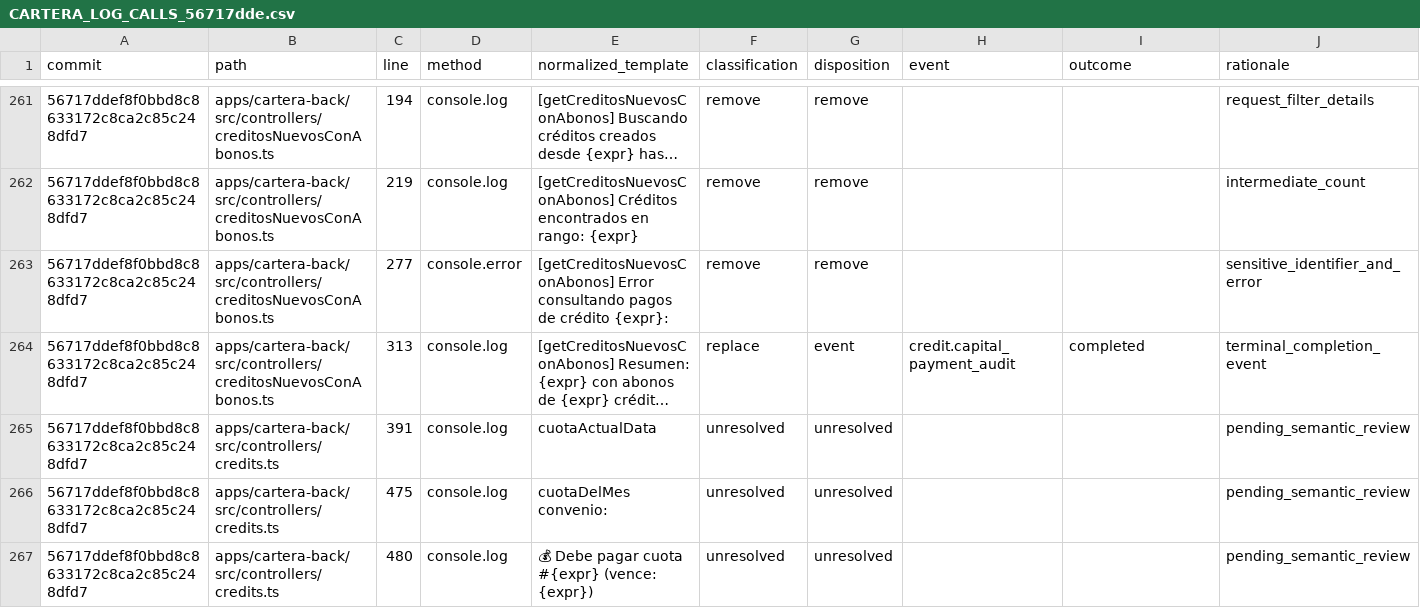
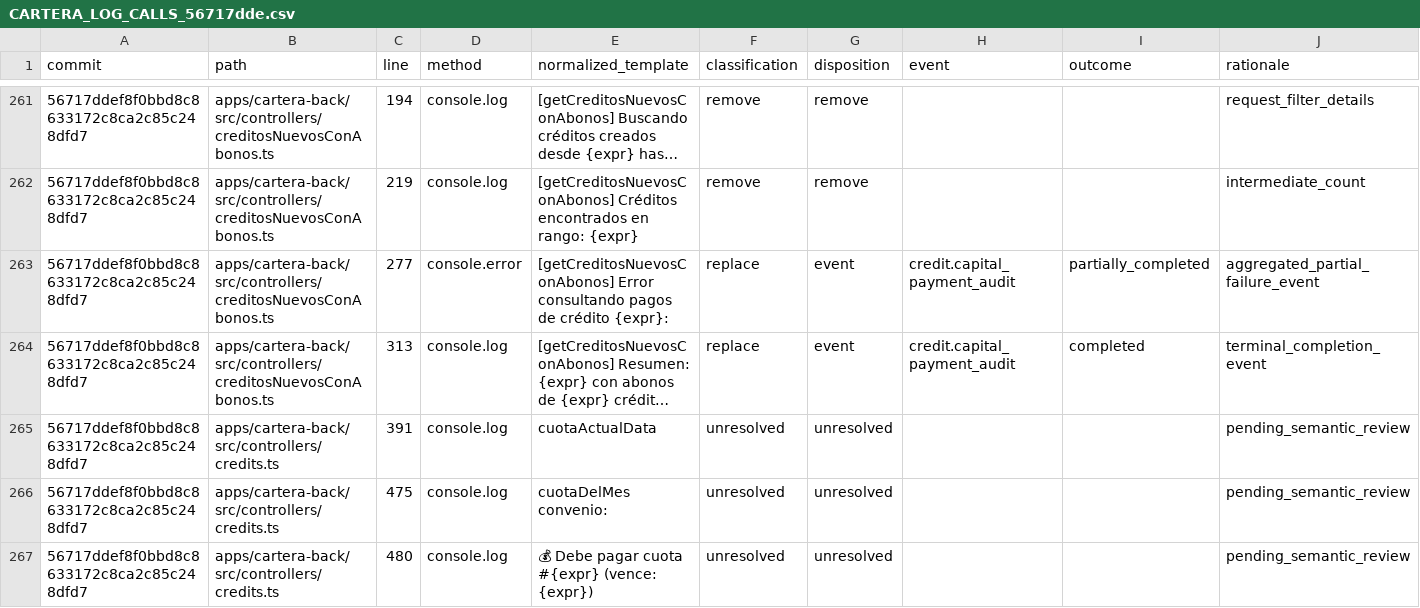
Before and after one commit to Engineering-Club-Cash-In/universe, a CSV file: packages/structured-logger/references/CARTERA_LOG_CALLS_56717dde.csv, drawn as a sheet; only a part is shown, gaps mark what is left out; long unchanged cells end in …; the diff names each change by its address in the sheet, - before the commit and + after, or states it on an @@ line.

Commit message:
fix(observability): warn on partial capital audit

```diff
--- a/packages/structured-logger/references/CARTERA_LOG_CALLS_56717dde.csv
+++ b/packages/structured-logger/references/CARTERA_LOG_CALLS_56717dde.csv
-F263 (classification): remove
+F263 (classification): replace
-G263 (disposition): remove
+G263 (disposition): event
-H263 (event): (empty)
+H263 (event): credit.capital_payment_audit
-I263 (outcome): (empty)
+I263 (outcome): partially_completed
-J263 (rationale): sensitive_identifier_and_error
+J263 (rationale): aggregated_partial_failure_event
```
Also changed, not shown: 8 other files.
